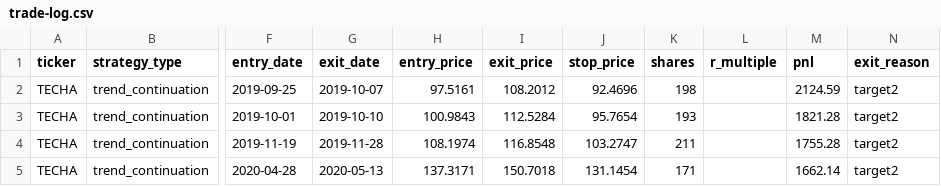
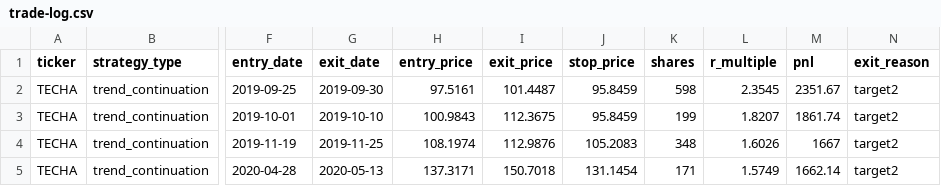
Before and after one commit to vzelenko/jb-trading-system, a CSV file: examples/output/trade-log.csv, drawn as a sheet; only a part is shown, gaps mark what is left out; the diff names each change by its address in the sheet, - before the commit and + after, or states it on an @@ line.

Commit message:
Refine position exit logic, enhance risk management calculations, and update strategy configurations for improved performance

```diff
--- a/examples/output/trade-log.csv
+++ b/examples/output/trade-log.csv
-G2 (exit_date): 2019-10-07
+G2 (exit_date): 2019-09-30
-I2 (exit_price): 108.2012
+I2 (exit_price): 101.4487
-J2 (stop_price): 92.4696
+J2 (stop_price): 95.8459
-K2 (shares): 198
+K2 (shares): 598
-L2 (r_multiple): (empty)
+L2 (r_multiple): 2.3545
-M2 (pnl): 2124.59
+M2 (pnl): 2351.67
-I3 (exit_price): 112.5284
+I3 (exit_price): 112.3675
-J3 (stop_price): 95.7654
+J3 (stop_price): 95.8459
-K3 (shares): 193
+K3 (shares): 199
-L3 (r_multiple): (empty)
+L3 (r_multiple): 1.8207
-M3 (pnl): 1821.28
+M3 (pnl): 1861.74
-G4 (exit_date): 2019-11-28
+G4 (exit_date): 2019-11-25
-I4 (exit_price): 116.8548
+I4 (exit_price): 112.9876
-J4 (stop_price): 103.2747
+J4 (stop_price): 105.2083
-K4 (shares): 211
+K4 (shares): 348
-L4 (r_multiple): (empty)
+L4 (r_multiple): 1.6026
-M4 (pnl): 1755.28
+M4 (pnl): 1667
-L5 (r_multiple): (empty)
+L5 (r_multiple): 1.5749
```
Also changed, not shown: 5 other files.
